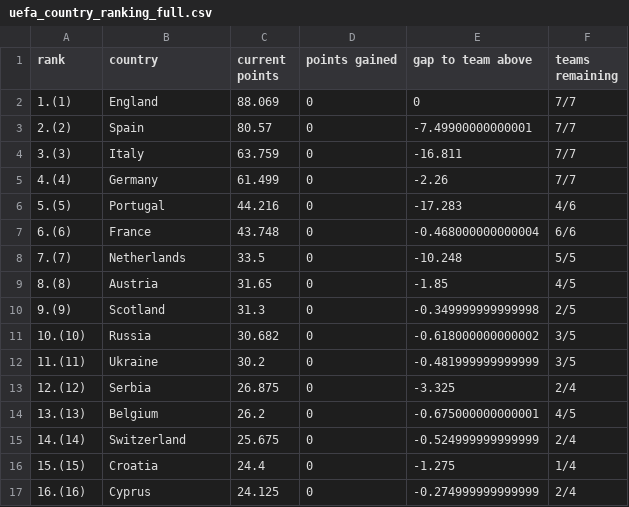
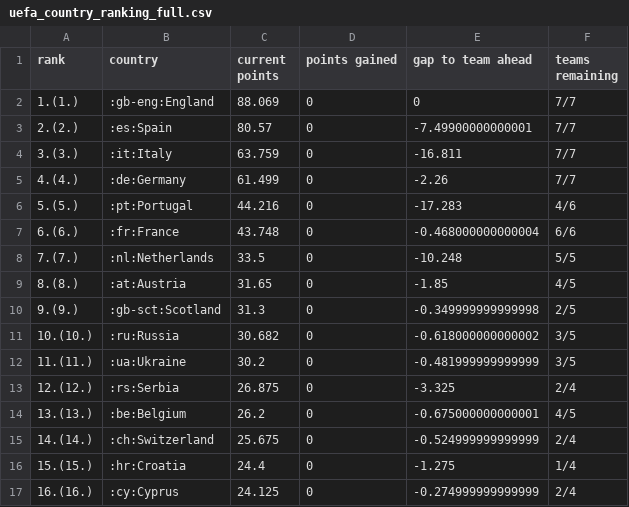
Before and after one commit to awp-finanznachrichten/uefa_ranking, a CSV file: Output/uefa_country_ranking_full.csv, drawn as a sheet; only a part is shown; the diff covers the shown part only.

```diff
--- a/Output/uefa_country_ranking_full.csv
+++ b/Output/uefa_country_ranking_full.csv
@@ -1,17 +1,17 @@
-"rank","country","current points","points gained","gap to team above","teams remaining"
-"1.(1)","England",88.069,0,0,"7/7"
-"2.(2)","Spain",80.57,0,-7.49900000000001,"7/7"
-"3.(3)","Italy",63.759,0,-16.811,"7/7"
-"4.(4)","Germany",61.499,0,-2.26,"7/7"
-"5.(5)","Portugal",44.216,0,-17.283,"4/6"
-"6.(6)","France",43.748,0,-0.468000000000004,"6/6"
-"7.(7)","Netherlands",33.5,0,-10.248,"5/5"
-"8.(8)","Austria",31.65,0,-1.85,"4/5"
-"9.(9)","Scotland",31.3,0,-0.349999999999998,"2/5"
-"10.(10)","Russia",30.682,0,-0.618000000000002,"3/5"
-"11.(11)","Ukraine",30.2,0,-0.481999999999999,"3/5"
-"12.(12)","Serbia",26.875,0,-3.325,"2/4"
-"13.(13)","Belgium",26.2,0,-0.675000000000001,"4/5"
-"14.(14)","Switzerland",25.675,0,-0.524999999999999,"2/4"
-"15.(15)","Croatia",24.4,0,-1.275,"1/4"
-"16.(16)","Cyprus",24.125,0,-0.274999999999999,"2/4"
+"rank","country","current points","points gained","gap to team ahead","teams remaining"
+"1.(1.)",":gb-eng:England",88.069,0,0,"7/7"
+"2.(2.)",":es:Spain",80.57,0,-7.49900000000001,"7/7"
+"3.(3.)",":it:Italy",63.759,0,-16.811,"7/7"
+"4.(4.)",":de:Germany",61.499,0,-2.26,"7/7"
+"5.(5.)",":pt:Portugal",44.216,0,-17.283,"4/6"
+"6.(6.)",":fr:France",43.748,0,-0.468000000000004,"6/6"
+"7.(7.)",":nl:Netherlands",33.5,0,-10.248,"5/5"
+"8.(8.)",":at:Austria",31.65,0,-1.85,"4/5"
+"9.(9.)",":gb-sct:Scotland",31.3,0,-0.349999999999998,"2/5"
+"10.(10.)",":ru:Russia",30.682,0,-0.618000000000002,"3/5"
+"11.(11.)",":ua:Ukraine",30.2,0,-0.481999999999999,"3/5"
+"12.(12.)",":rs:Serbia",26.875,0,-3.325,"2/4"
+"13.(13.)",":be:Belgium",26.2,0,-0.675000000000001,"4/5"
+"14.(14.)",":ch:Switzerland",25.675,0,-0.524999999999999,"2/4"
+"15.(15.)",":hr:Croatia",24.4,0,-1.275,"1/4"
+"16.(16.)",":cy:Cyprus",24.125,0,-0.274999999999999,"2/4"
```
Also changed, not shown: 78 edited cells elsewhere in this file, 6 other files.
